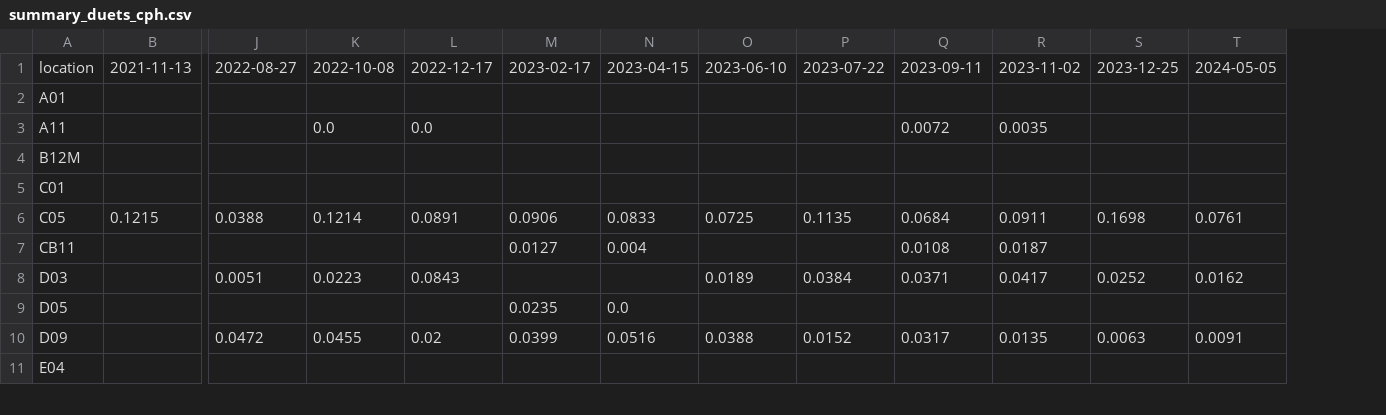
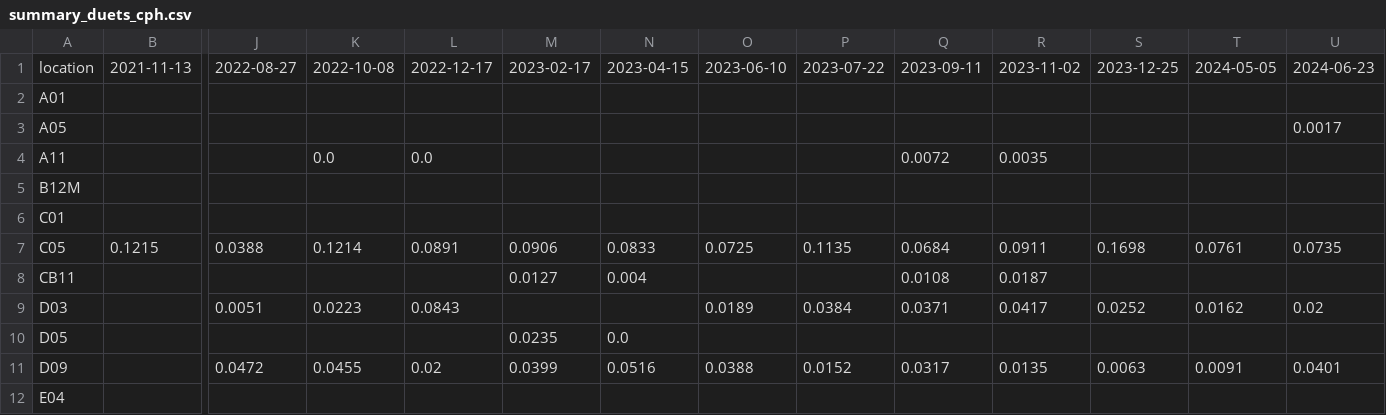
Before and after one commit to quietlight/skraak.kiwi, a CSV file: assets/trips/tableinput/summary_duets_cph.csv, drawn as a sheet; only a part is shown, gaps mark what is left out; addresses are those after the commit; rows hold the shown columns only; the diff names each change by its address in the sheet, - before the commit and + after, or states it on an @@ line.

```diff
--- a/assets/trips/tableinput/summary_duets_cph.csv
+++ b/assets/trips/tableinput/summary_duets_cph.csv
+column U, row 1: 2024-06-23; rows 7-11: 0.0735 |  | 0.02 |  | 0.0401
+row 3: A05 |  |  |  |  |  |  |  |  |  |  |  |  | 0.0017
```
Also changed, not shown: assets/statistics/tableinput/calls_per_hour.csv, assets/statistics/tableinput/calls_per_hour_by_location.csv, 38 other files.
